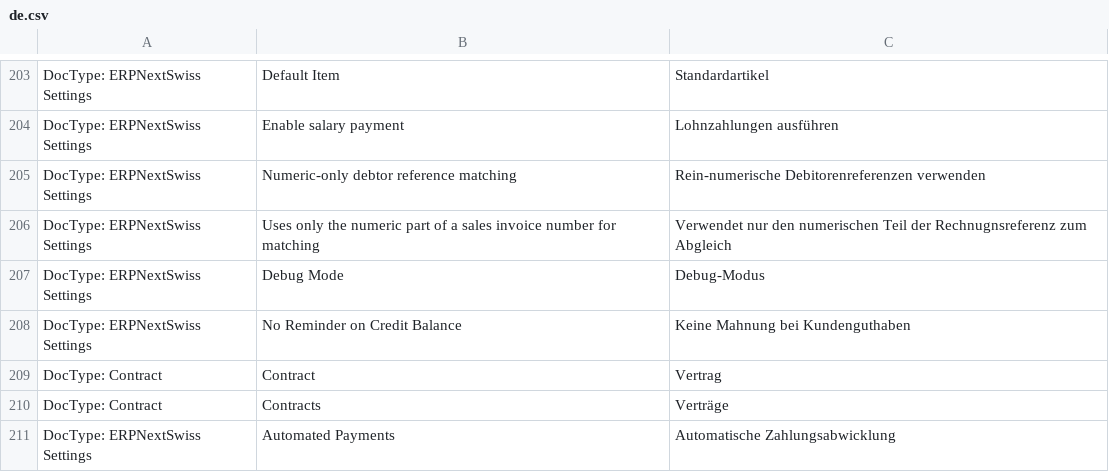
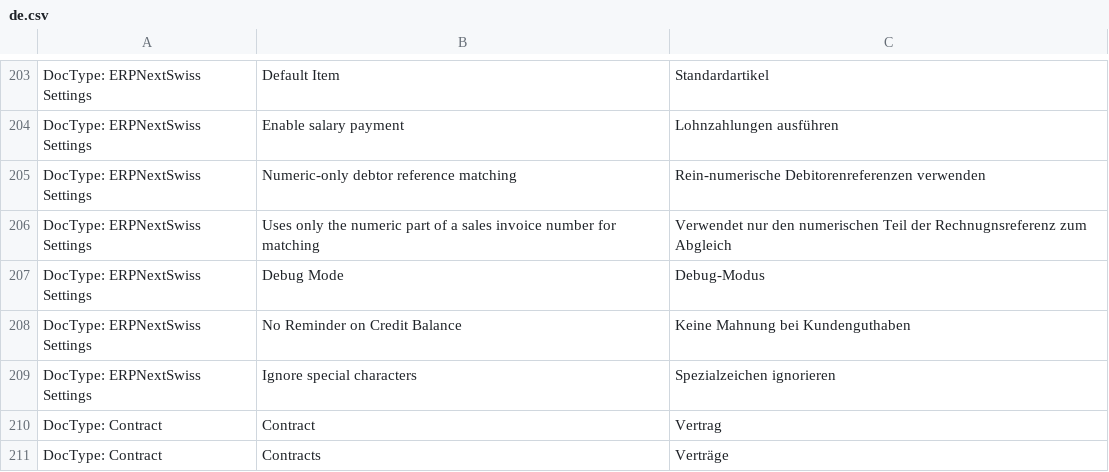
Before and after one commit to libracore/erpnextswiss, a CSV file: erpnextswiss/translations/de.csv, drawn as a sheet; only a part is shown, gaps mark what is left out; the shorter side is filled out with more unchanged rows.

Commit message:
new option: ignore special characters (bank wizard)

```diff
--- a/erpnextswiss/translations/de.csv
+++ b/erpnextswiss/translations/de.csv
@@ -208,2 +208,3 @@ DocType: ERPNextSwiss Settings,Debug Mode,Debug-Modus
 DocType: ERPNextSwiss Settings,No Reminder on Credit Balance,Keine Mahnung bei Kundenguthaben
+DocType: ERPNextSwiss Settings,Ignore special characters,Spezialzeichen ignorieren
 DocType: Contract,Contract,Vertrag
```
Also changed, not shown: 3 other files.
